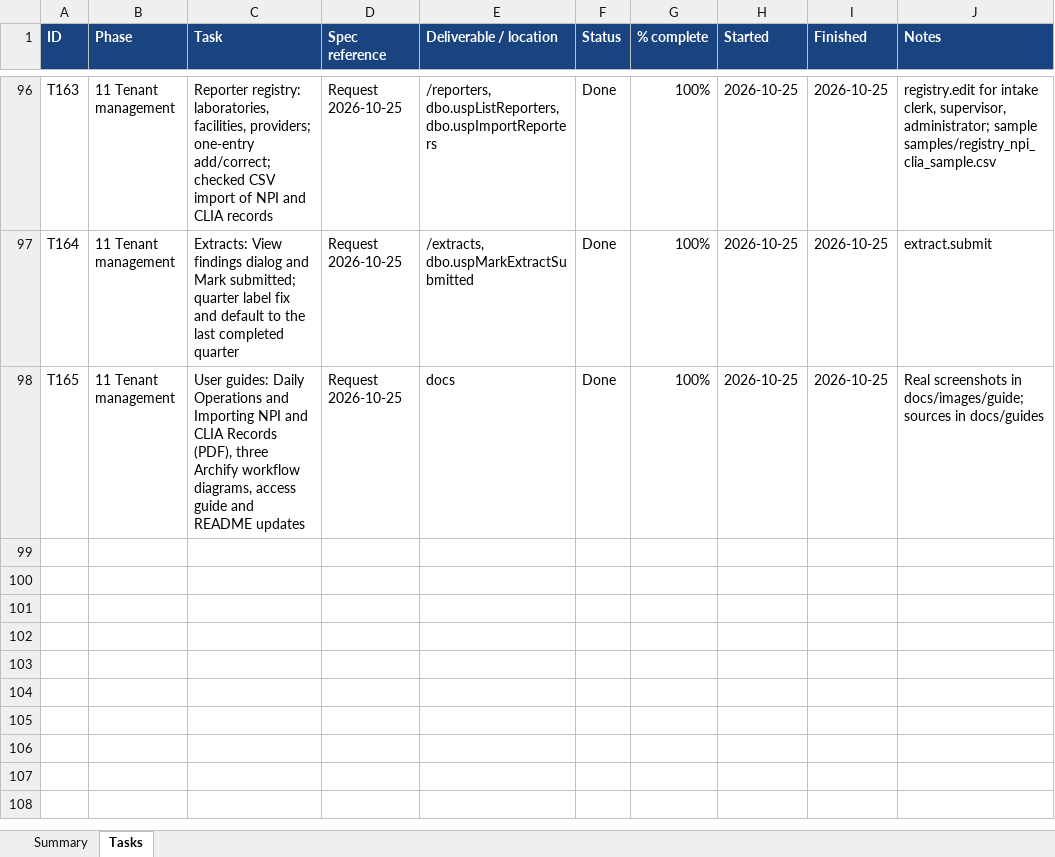
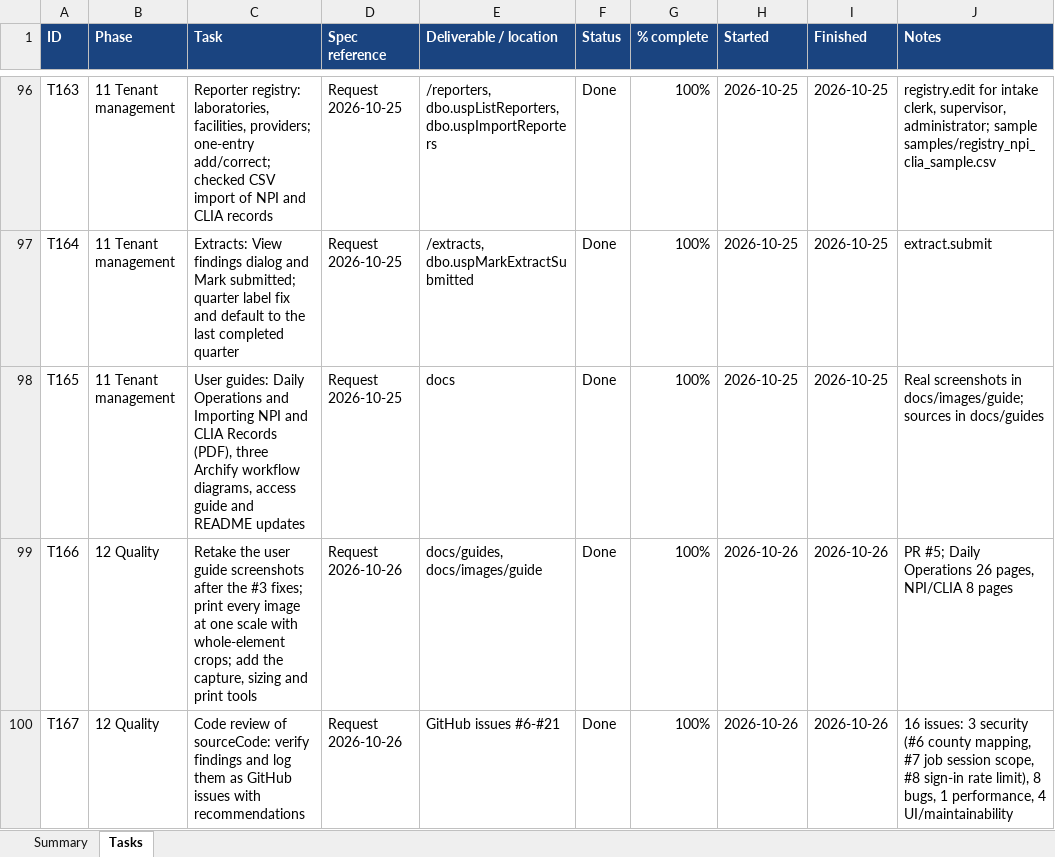
Before and after one commit to roscoe-sincero-sys/MERIT, an Excel workbook: tracking/MERIT_Task_Tracker.xlsx, sheet Tasks, drawn as a sheet; only a part is shown, gaps mark what is left out; values as stored, in another font and other column widths than the file's, no borders; conditional formats not drawn; the diff names each change by its address in the sheet, - before the commit and + after, or states it on an @@ line.

```diff
--- a/tracking/MERIT_Task_Tracker.xlsx (sheet Tasks)
+++ b/tracking/MERIT_Task_Tracker.xlsx (sheet Tasks)
+row 99: T166 | 12 Quality | Retake the user guide screenshots after the #3 fixes; print every image at one scale with whole-element crops; add the capture, sizing and print tools | Request 2026-10-26 | docs/guides, docs/images/guide | Done | 100% | 2026-10-26 | 2026-10-26 | PR #5; Daily Operations 26 pages, NPI/CLIA 8 pages
+row 100: T167 | 12 Quality | Code review of sourceCode: verify findings and log them as GitHub issues with recommendations | Request 2026-10-26 | GitHub issues #6-#21 | Done | 100% | 2026-10-26 | 2026-10-26 | 16 issues: 3 security (#6 county mapping, #7 job session scope, #8 sign-in rate limit), 8 bugs, 1 performance, 4 UI/maintainability
```
Also changed, not shown: sheet Summary, journal/MERIT_ClaudeCode_Usage.xlsx, 1 other file.
